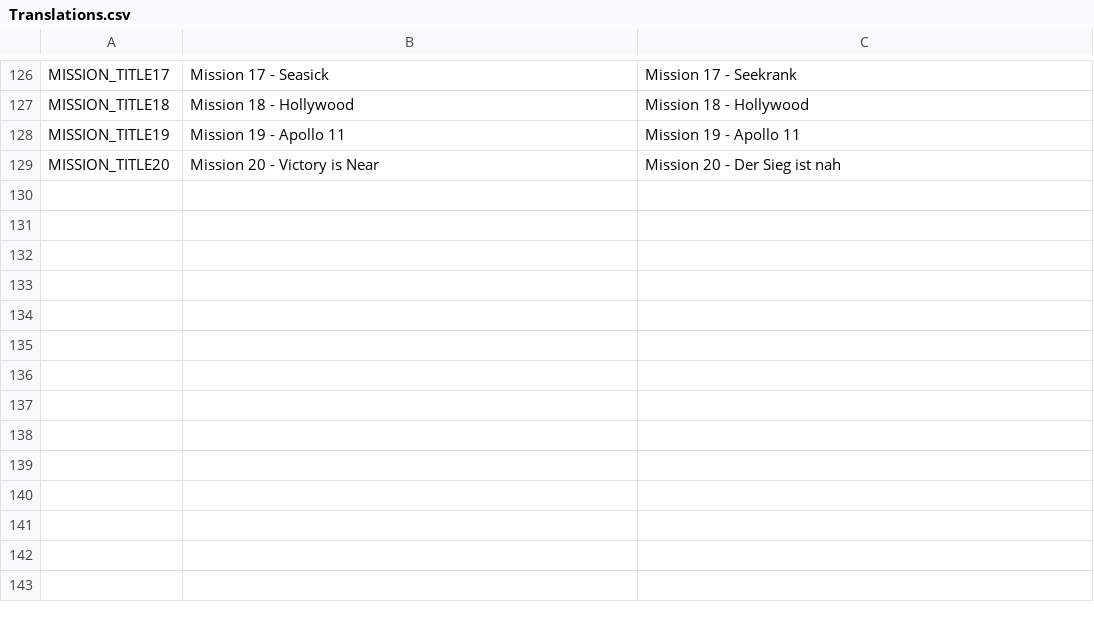
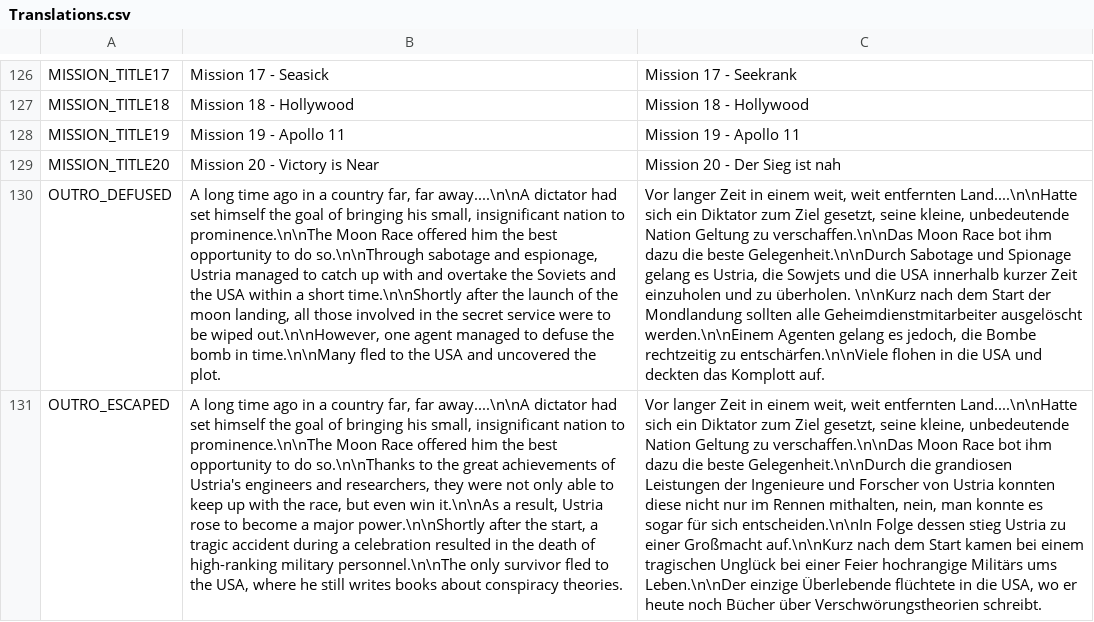
Before and after one commit to NimbleBeasts/NbMoonshot, a CSV file: Translations/Translations.csv, drawn as a sheet; only a part is shown, gaps mark what is left out; the diff names each change by its address in the sheet, - before the commit and + after, or states it on an @@ line.

Commit message:
level 20 outro

```diff
--- a/Translations/Translations.csv
+++ b/Translations/Translations.csv
+row 130: OUTRO_DEFUSED | A long time ago in a country far, far away....\n\nA dictator had set himself the goal of bringing his small, insignificant nation to prominence.\n\nThe Moon Race offered him the best opportunity to do so.\n\nThrough sabotage and espionage, Ustria managed to catch up with and overtake the Soviets and the USA within a short time.\n\nShortly after the launch of the moon landing, all those involved in the secret service were to be wiped out.\n\nHowever, one agent managed to defuse the bomb in time.\n\nMany fled to the USA and uncovered the plot. | Vor langer Zeit in einem weit, weit entfernten Land....\n\nHatte sich ein Diktator zum Ziel gesetzt, seine kleine, unbedeutende Nation Geltung zu verschaffen.\n\nDas Moon Race bot ihm dazu die beste Gelegenheit.\n\nDurch Sabotage und Spionage gelang es Ustria, die Sowjets und die USA innerhalb kurzer Zeit einzuholen und zu überholen. \n\nKurz nach dem Start der Mondlandung sollten alle Geheimdienstmitarbeiter ausgelöscht werden.\n\nEinem Agenten gelang es jedoch, die Bombe rechtzeitig zu entschärfen.\n\nViele flohen in die USA und deckten das Komplott auf.
+row 131: OUTRO_ESCAPED | A long time ago in a country far, far away....\n\nA dictator had set himself the goal of bringing his small, insignificant nation to prominence.\n\nThe Moon Race offered him the best opportunity to do so.\n\nThanks to the great achievements of Ustria's engineers and researchers, they were not only able to keep up with the race, but even win it.\n\nAs a result, Ustria rose to become a major power.\n\nShortly after the start, a tragic accident during a celebration resulted in the death of high-ranking military personnel.\n\nThe only survivor fled to the USA, where he still writes books about conspiracy theories. | Vor langer Zeit in einem weit, weit entfernten Land....\n\nHatte sich ein Diktator zum Ziel gesetzt, seine kleine, unbedeutende Nation Geltung zu verschaffen.\n\nDas Moon Race bot ihm dazu die beste Gelegenheit.\n\nDurch die grandiosen Leistungen der Ingenieure und Forscher von Ustria konnten diese nicht nur im Rennen mithalten, nein, man konnte es sogar für sich entscheiden.\n\nIn Folge dessen stieg Ustria zu einer Großmacht auf.\n\nKurz nach dem Start kamen bei einem tragischen Unglück bei einer Feier hochrangige Militärs ums Leben.\n\nDer einzige Überlebende flüchtete in die USA, wo er heute noch Bücher über Verschwörungstheorien schreibt.
```
Also changed, not shown: 6 other files.
